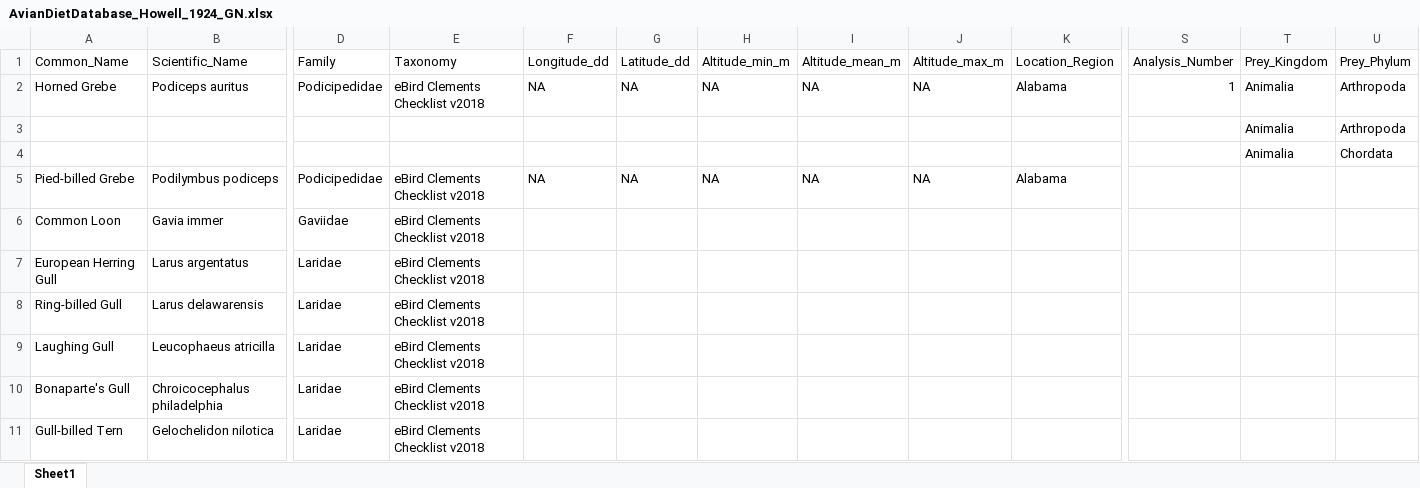
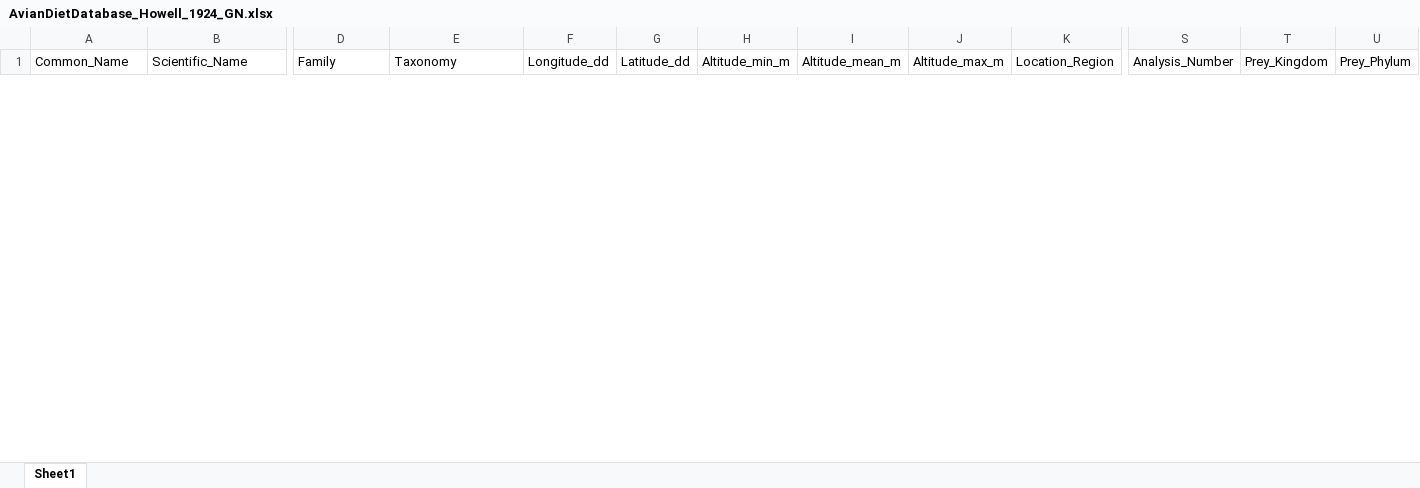
Before and after one commit to hurlbertlab/dietdatabase, an Excel workbook: AvianDietDatabase_Howell_1924_GN.xlsx, sheet Sheet1, drawn as a sheet; only a part is shown, gaps mark what is left out; values as stored, in another font and other column widths than the file's, no borders; removed rows and columns are numbered as before the commit, all else as after; rows hold the shown columns only; the diff covers the shown part only; the diff names each change by its address in the sheet, - before the commit and + after, or states it on an @@ line.

```diff
--- a/AvianDietDatabase_Howell_1924_GN.xlsx (sheet Sheet1)
+++ b/AvianDietDatabase_Howell_1924_GN.xlsx (sheet Sheet1)
-row 2: Horned Grebe | Podiceps auritus | Podicipedidae | eBird Clements Checklist v2018 | NA | NA | NA | NA | NA | Alabama | 1 | Animalia | Arthropoda
-row 3:  |  |  |  |  |  |  |  |  |  |  | Animalia | Arthropoda
-row 4:  |  |  |  |  |  |  |  |  |  |  | Animalia | Chordata
-row 5: Pied-billed Grebe | Podilymbus podiceps | Podicipedidae | eBird Clements Checklist v2018 | NA | NA | NA | NA | NA | Alabama
-row 6: Common Loon | Gavia immer | Gaviidae | eBird Clements Checklist v2018
-row 7: European Herring Gull | Larus argentatus | Laridae | eBird Clements Checklist v2018
-row 8: Ring-billed Gull | Larus delawarensis | Laridae | eBird Clements Checklist v2018
-row 9: Laughing Gull | Leucophaeus atricilla | Laridae | eBird Clements Checklist v2018
-row 10: Bonaparte's Gull | Chroicocephalus philadelphia | Laridae | eBird Clements Checklist v2018
-row 11: Gull-billed Tern | Gelochelidon nilotica | Laridae | eBird Clements Checklist v2018
```
Also changed, not shown: 23 added rows and 15 removed rows elsewhere in this sheet, 2 other files.
